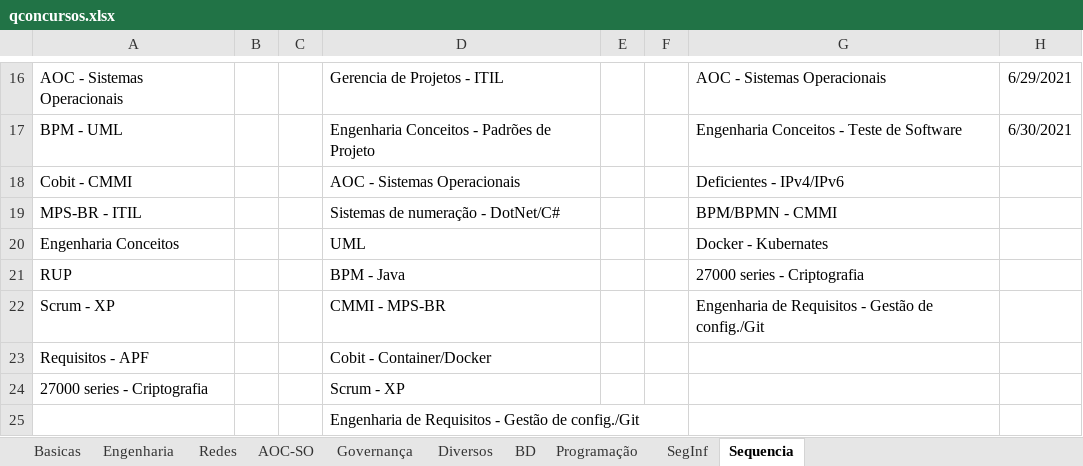
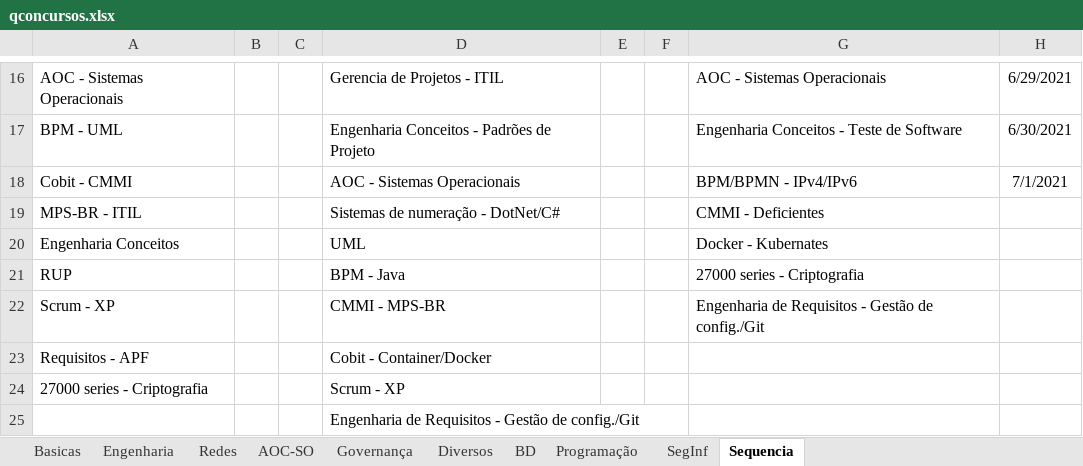
Before and after one commit to willhc1984/estudos, an Excel workbook: qconcursos.xlsx, sheet Sequencia, drawn as a sheet; only a part is shown, gaps mark what is left out; values as stored, in another font and other column widths than the file's, no borders; the diff names each change by its address in the sheet, - before the commit and + after, or states it on an @@ line.

```diff
--- a/qconcursos.xlsx (sheet Sequencia)
+++ b/qconcursos.xlsx (sheet Sequencia)
-G18: Deficientes - IPv4/IPv6
+G18: BPM/BPMN - IPv4/IPv6
-H18: (empty)
+H18: 7/1/2021
-G19: BPM/BPMN - CMMI
+G19: CMMI - Deficientes
```
Also changed, not shown: sheet Redes, 1 other file.
